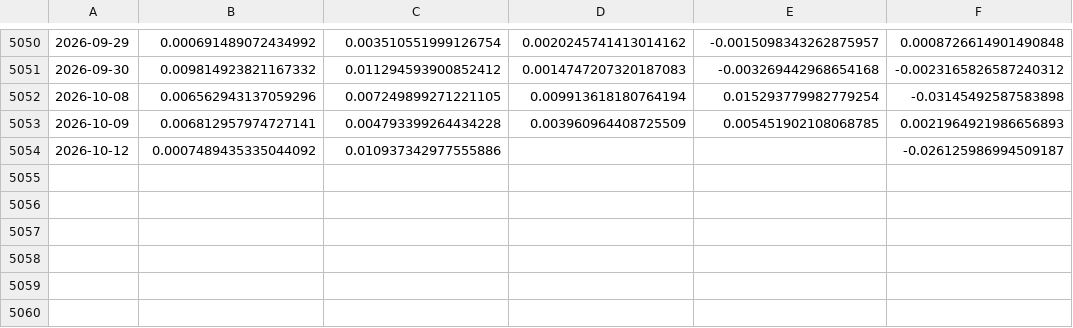
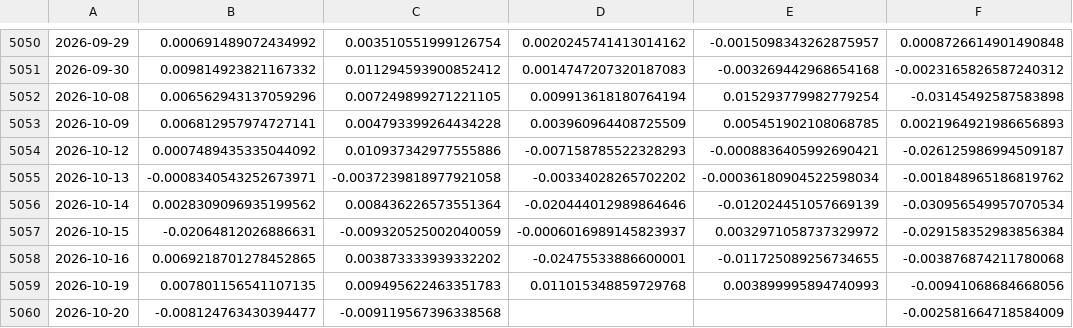
Before and after one commit to zhouyy858/ETF-dynamic-allocation, a CSV file: assets/data/panel_proxy_rets.csv, drawn as a sheet; only a part is shown, gaps mark what is left out; the diff names each change by its address in the sheet, - before the commit and + after, or states it on an @@ line.

```diff
--- a/assets/data/panel_proxy_rets.csv
+++ b/assets/data/panel_proxy_rets.csv
-D5054: (empty)
+D5054: -0.007158785522328293
-E5054: (empty)
+E5054: -0.0008836405992690421
+row 5055: 2026-10-13 | -0.0008340543252673971 | -0.0037239818977921058 | -0.00334028265702202 | -0.00036180904522598034 | -0.001848965186819762
+row 5056: 2026-10-14 | 0.0028309096935199562 | 0.008436226573551364 | -0.020444012989864646 | -0.012024451057669139 | -0.030956549957070534
+row 5057: 2026-10-15 | -0.02064812026886631 | -0.009320525002040059 | -0.0006016989145823937 | 0.0032971058737329972 | -0.029158352983856384
+row 5058: 2026-10-16 | 0.0069218701278452865 | 0.003873333939332202 | -0.02475533886600001 | -0.011725089256734655 | -0.003876874211780068
+row 5059: 2026-10-19 | 0.007801156541107135 | 0.009495622463351783 | 0.011015348859729768 | 0.003899995894740993 | -0.00941068684668056
+row 5060: 2026-10-20 | -0.008124763430394477 | -0.009119567396338568 |  |  | -0.002581664718584009
```
Also changed, not shown: assets/data/index_sh000905.csv, assets/data/index_sz399006.csv, 21 other files.
